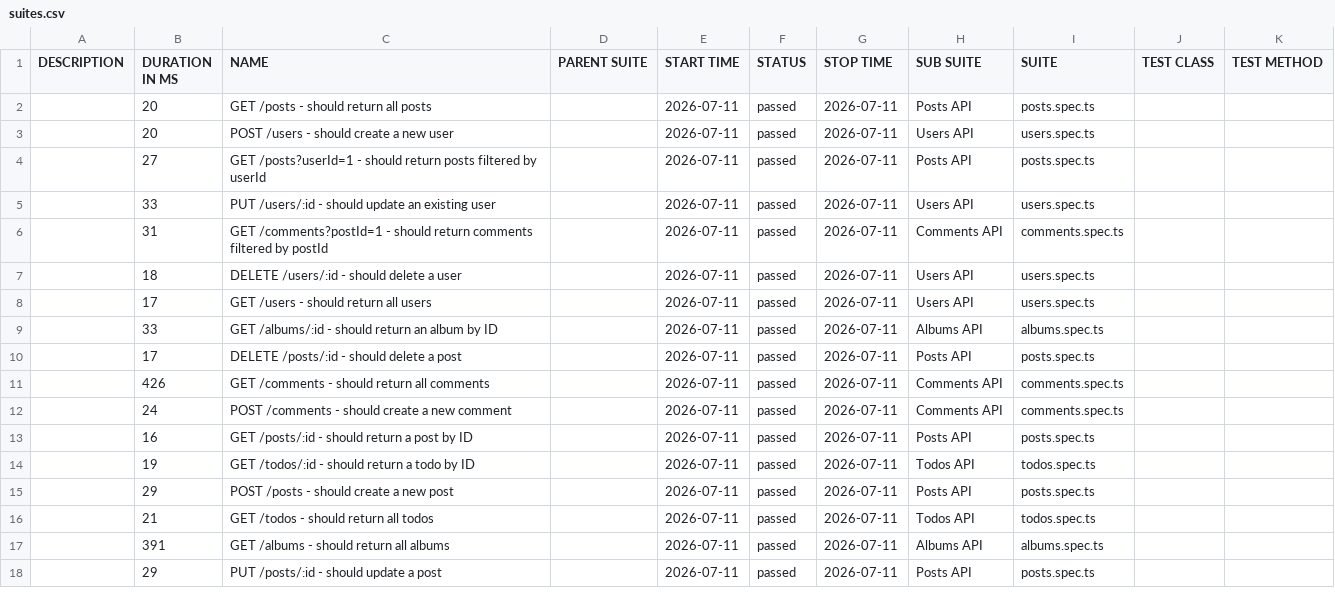
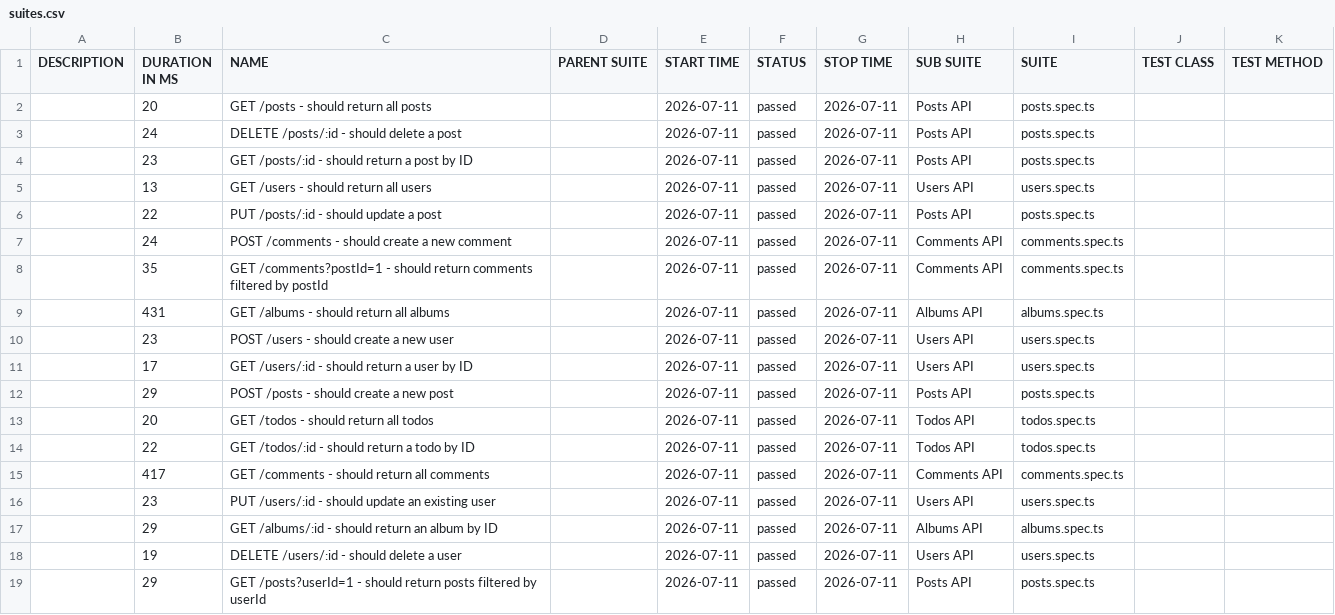
Before and after one commit to qakaio/Kaio-QA-portfolio-API-testing, a CSV file: allure-report/data/suites.csv, drawn as a sheet; only a part is shown; the diff covers the shown part only.

```diff
--- a/allure-report/data/suites.csv
+++ b/allure-report/data/suites.csv
@@ -2,17 +2,18 @@
 "","20","GET /posts - should return all posts","","2026-07-11","passed","2026-07-11","Posts API","posts.spec.ts","",""
-"","20","POST /users - should create a new user","","2026-07-11","passed","2026-07-11","Users API","users.spec.ts","",""
-"","27","GET /posts?userId=1 - should return posts filtered by userId","","2026-07-11","passed","2026-07-11","Posts API","posts.spec.ts","",""
-"","33","PUT /users/:id - should update an existing user","","2026-07-11","passed","2026-07-11","Users API","users.spec.ts","",""
-"","31","GET /comments?postId=1 - should return comments filtered by postId","","2026-07-11","passed","2026-07-11","Comments API","comments.spec.ts","",""
-"","18","DELETE /users/:id - should delete a user","","2026-07-11","passed","2026-07-11","Users API","users.spec.ts","",""
-"","17","GET /users - should return all users","","2026-07-11","passed","2026-07-11","Users API","users.spec.ts","",""
-"","33","GET /albums/:id - should return an album by ID","","2026-07-11","passed","2026-07-11","Albums API","albums.spec.ts","",""
-"","17","DELETE /posts/:id - should delete a post","","2026-07-11","passed","2026-07-11","Posts API","posts.spec.ts","",""
-"","426","GET /comments - should return all comments","","2026-07-11","passed","2026-07-11","Comments API","comments.spec.ts","",""
+"","24","DELETE /posts/:id - should delete a post","","2026-07-11","passed","2026-07-11","Posts API","posts.spec.ts","",""
+"","23","GET /posts/:id - should return a post by ID","","2026-07-11","passed","2026-07-11","Posts API","posts.spec.ts","",""
+"","13","GET /users - should return all users","","2026-07-11","passed","2026-07-11","Users API","users.spec.ts","",""
+"","22","PUT /posts/:id - should update a post","","2026-07-11","passed","2026-07-11","Posts API","posts.spec.ts","",""
 "","24","POST /comments - should create a new comment","","2026-07-11","passed","2026-07-11","Comments API","comments.spec.ts","",""
-"","16","GET /posts/:id - should return a post by ID","","2026-07-11","passed","2026-07-11","Posts API","posts.spec.ts","",""
-"","19","GET /todos/:id - should return a todo by ID","","2026-07-11","passed","2026-07-11","Todos API","todos.spec.ts","",""
+"","35","GET /comments?postId=1 - should return comments filtered by postId","","2026-07-11","passed","2026-07-11","Comments API","comments.spec.ts","",""
+"","431","GET /albums - should return all albums","","2026-07-11","passed","2026-07-11","Albums API","albums.spec.ts","",""
+"","23","POST /users - should create a new user","","2026-07-11","passed","2026-07-11","Users API","users.spec.ts","",""
+"","17","GET /users/:id - should return a user by ID","","2026-07-11","passed","2026-07-11","Users API","users.spec.ts","",""
 "","29","POST /posts - should create a new post","","2026-07-11","passed","2026-07-11","Posts API","posts.spec.ts","",""
-"","21","GET /todos - should return all todos","","2026-07-11","passed","2026-07-11","Todos API","todos.spec.ts","",""
-"","391","GET /albums - should return all albums","","2026-07-11","passed","2026-07-11","Albums API","albums.spec.ts","",""
-"","29","PUT /posts/:id - should update a post","","2026-07-11","passed","2026-07-11","Posts API","posts.spec.ts","",""
+"","20","GET /todos - should return all todos","","2026-07-11","passed","2026-07-11","Todos API","todos.spec.ts","",""
+"","22","GET /todos/:id - should return a todo by ID","","2026-07-11","passed","2026-07-11","Todos API","todos.spec.ts","",""
+"","417","GET /comments - should return all comments","","2026-07-11","passed","2026-07-11","Comments API","comments.spec.ts","",""
+"","23","PUT /users/:id - should update an existing user","","2026-07-11","passed","2026-07-11","Users API","users.spec.ts","",""
+"","29","GET /albums/:id - should return an album by ID","","2026-07-11","passed","2026-07-11","Albums API","albums.spec.ts","",""
+"","19","DELETE /users/:id - should delete a user","","2026-07-11","passed","2026-07-11","Users API","users.spec.ts","",""
+"","29","GET /posts?userId=1 - should return posts filtered by userId","","2026-07-11","passed","2026-07-11","Posts API","posts.spec.ts","",""
```
Also changed, not shown: 1 removed row elsewhere in this file, 32 other files.
